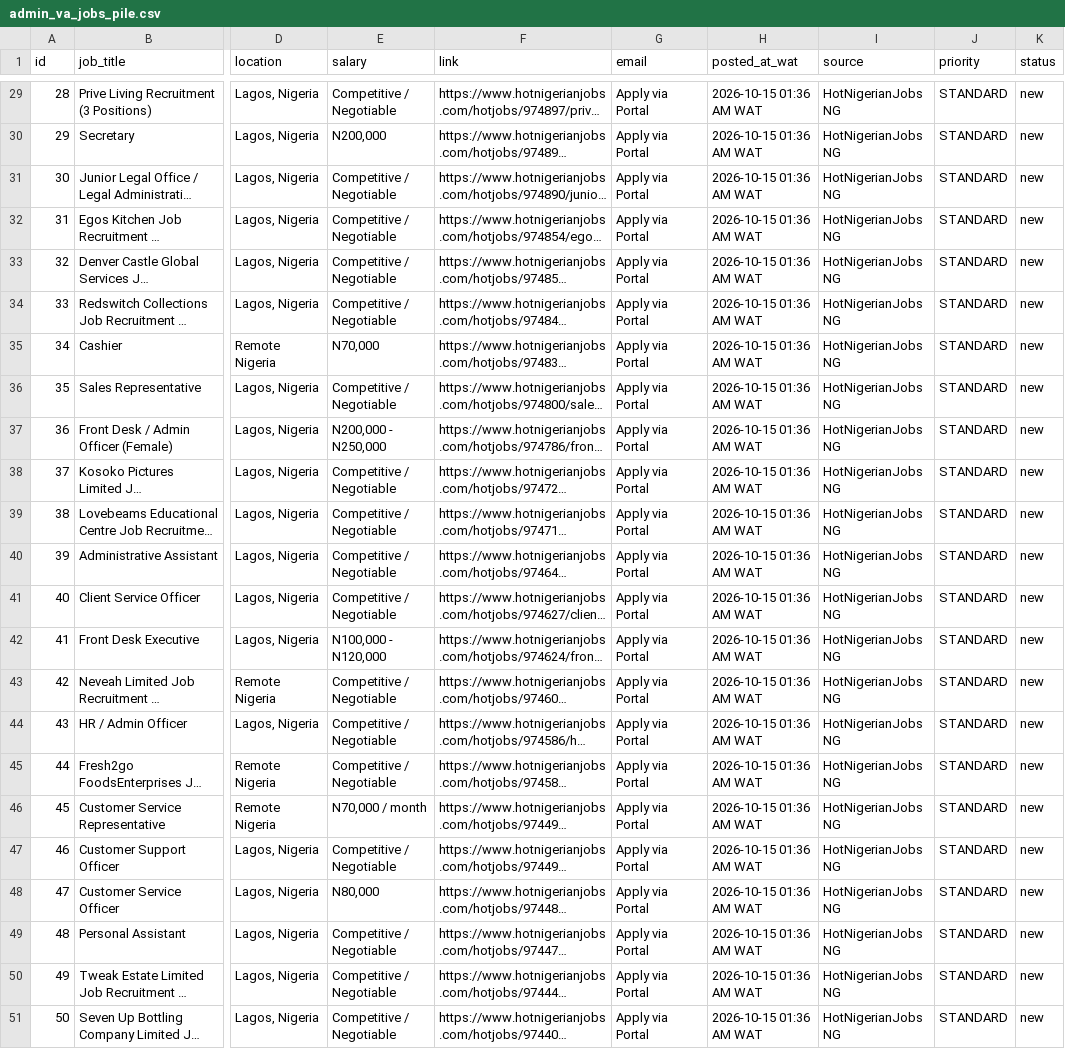
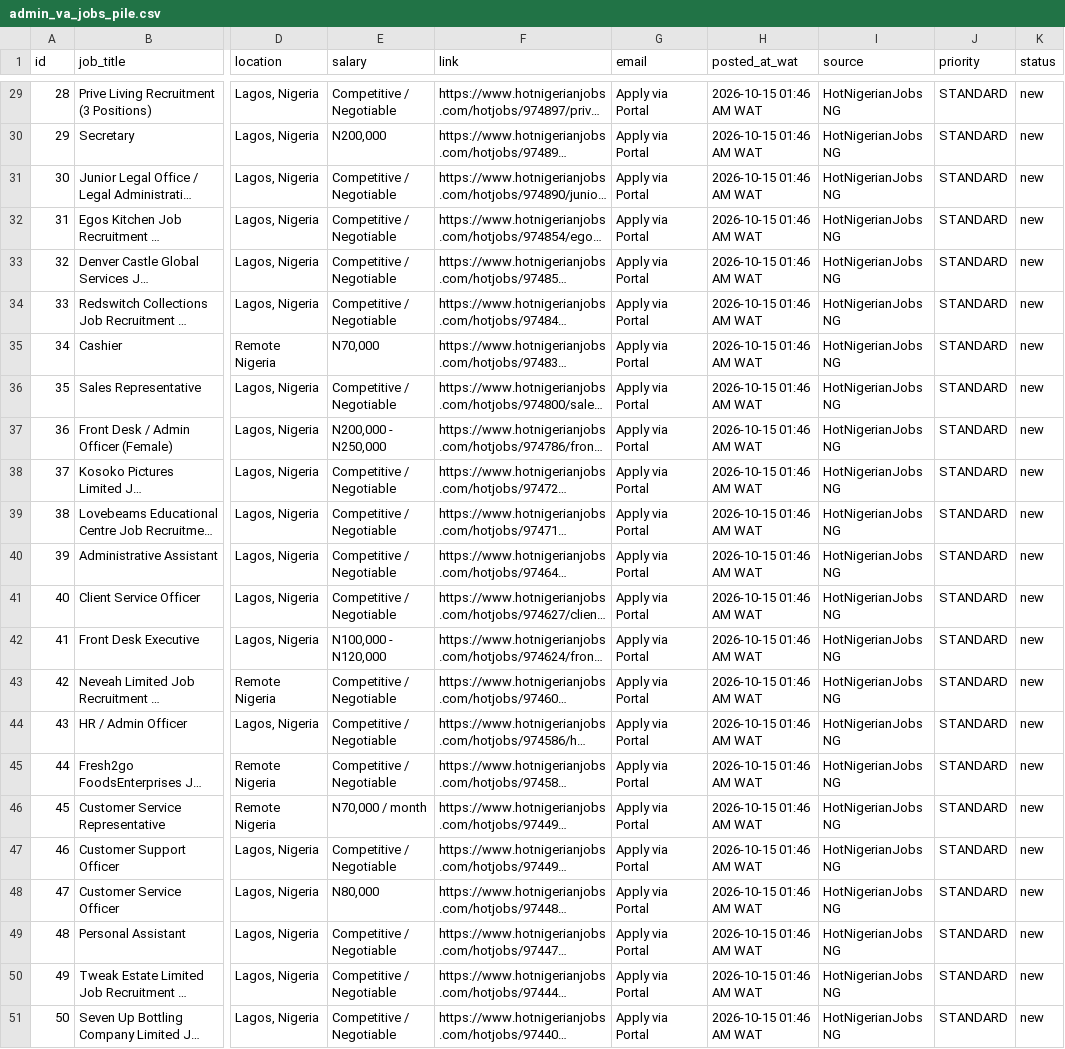
Before and after one commit to lightorbglobal-001/ophancer, a CSV file: engine/output/admin_va_jobs_pile.csv, drawn as a sheet; only a part is shown, gaps mark what is left out; long unchanged cells end in …; the diff covers the shown part only; the diff names each change by its address in the sheet, - before the commit and + after, or states it on an @@ line.

```diff
--- a/engine/output/admin_va_jobs_pile.csv
+++ b/engine/output/admin_va_jobs_pile.csv
-H29:H51 (posted_at_wat): 2026-10-15 01:36 AM WAT
+H29:H51 (posted_at_wat): 2026-10-15 01:46 AM WAT
```
Also changed, not shown: 27 edited cells elsewhere in this file, engine/output/client_outreach_proposals_pile.csv, 3 other files.
